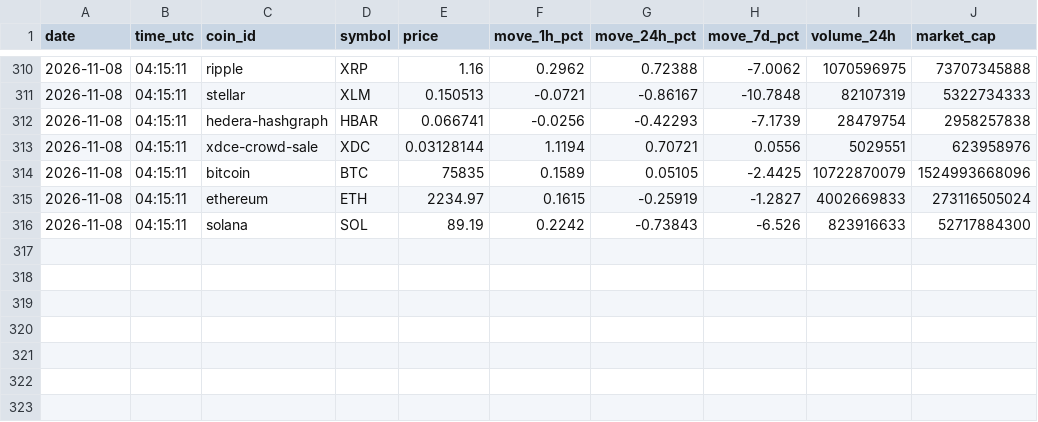
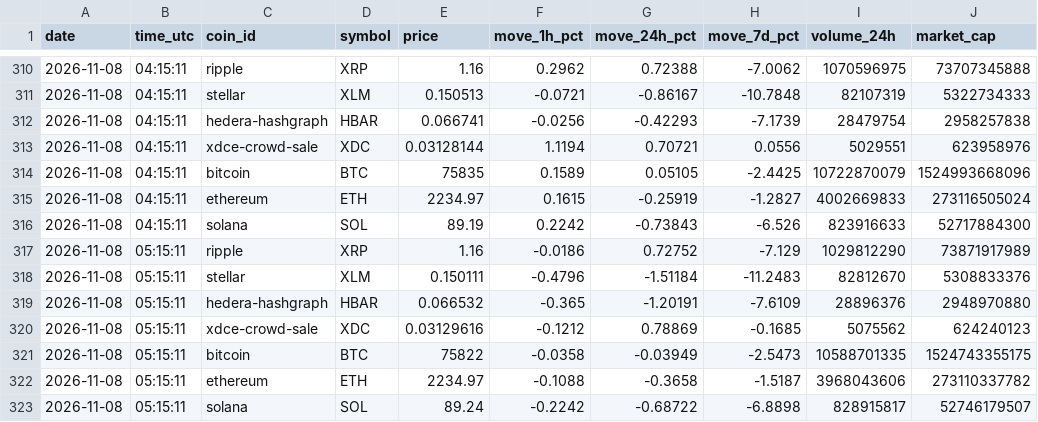
Before and after one commit to hpintojr/crypto-scanner, a CSV file: watchlist-log.csv, drawn as a sheet; only a part is shown, gaps mark what is left out.

```diff
--- a/watchlist-log.csv
+++ b/watchlist-log.csv
@@ -316 +316,8 @@ date,time_utc,coin_id,symbol,price,move_1h_pct,move_24h_pct,move_7d_pct,volume_2
 2026-11-08,04:15:11,solana,SOL,89.19,0.2242,-0.73843,-6.526,823916633,52717884300
+2026-11-08,05:15:11,ripple,XRP,1.16,-0.0186,0.72752,-7.129,1029812290,73871917989
+2026-11-08,05:15:11,stellar,XLM,0.150111,-0.4796,-1.51184,-11.2483,82812670,5308833376
+2026-11-08,05:15:11,hedera-hashgraph,HBAR,0.066532,-0.365,-1.20191,-7.6109,28896376,2948970880
+2026-11-08,05:15:11,xdce-crowd-sale,XDC,0.03129616,-0.1212,0.78869,-0.1685,5075562,624240123
+2026-11-08,05:15:11,bitcoin,BTC,75822,-0.0358,-0.03949,-2.5473,10588701335,1524743355175
+2026-11-08,05:15:11,ethereum,ETH,2234.97,-0.1088,-0.3658,-1.5187,3968043606,273110337782
+2026-11-08,05:15:11,solana,SOL,89.24,-0.2242,-0.68722,-6.8898,828915817,52746179507
```
Also changed, not shown: 6 other files.
